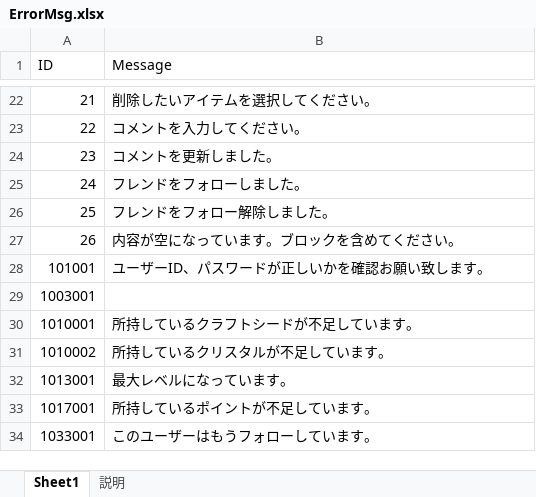
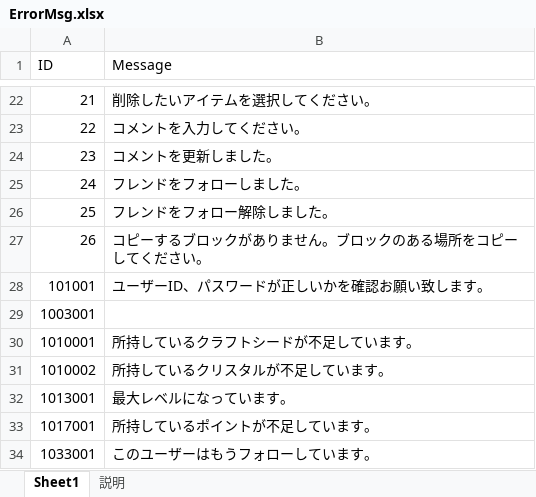
Before and after one commit to jobcrowngame/CraftStory, an Excel workbook: Config/Excel/ErrorMsg.xlsx, sheet Sheet1, drawn as a sheet; only a part is shown, gaps mark what is left out; values as stored, in another font and other column widths than the file's, no borders; table styles not drawn; the diff names each change by its address in the sheet, - before the commit and + after, or states it on an @@ line.

```diff
--- a/Config/Excel/ErrorMsg.xlsx (sheet Sheet1)
+++ b/Config/Excel/ErrorMsg.xlsx (sheet Sheet1)
-B27 (Message): 内容が空になっています。ブロックを含めてください。
+B27 (Message): コピーするブロックがありません。ブロックのある場所をコピーしてください。
```
Also changed, not shown: Config/Excel/Mail.xlsx, 14 other files.
